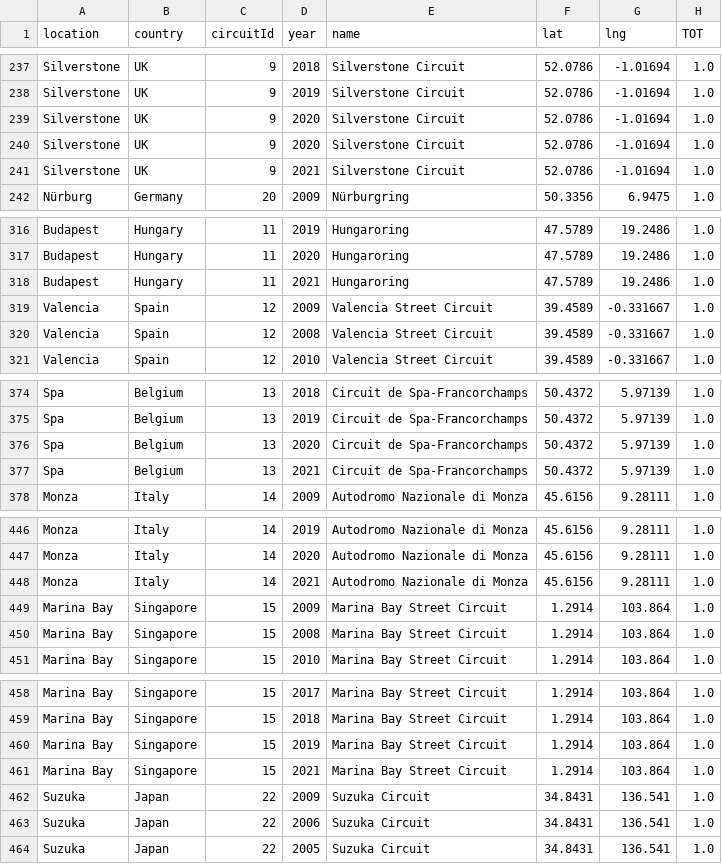
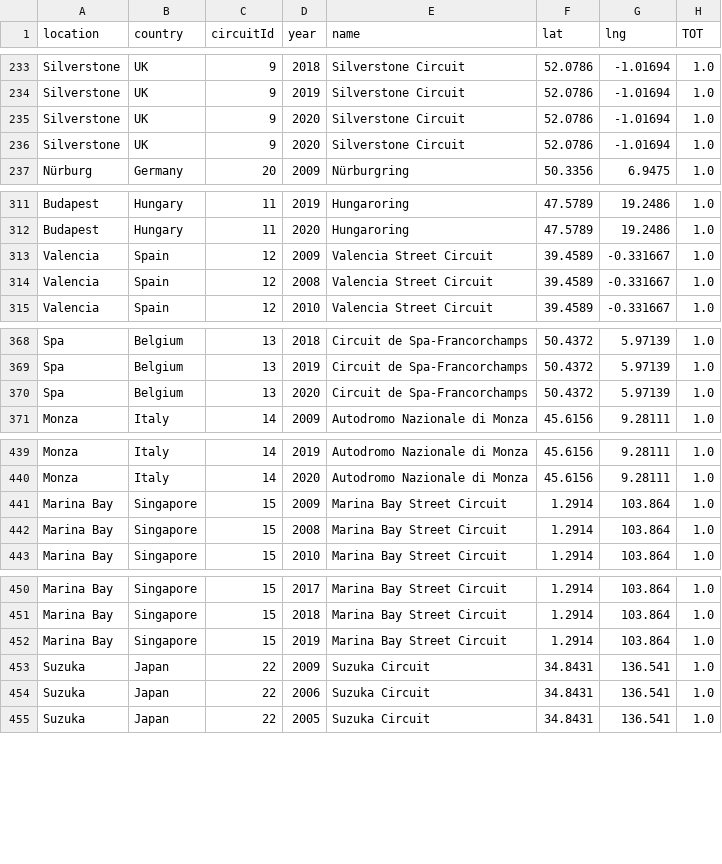
Before and after one commit to Thomberger/DataViz_Perso, a CSV file: Data_processed/races.csv, drawn as a sheet; only a part is shown, gaps mark what is left out; the diff covers the shown part only.

```diff
--- a/Data_processed/races.csv
+++ b/Data_processed/races.csv
@@ -240,3 +236,2 @@ Silverstone,UK,9,2020,Silverstone Circuit,52.0786,-1.01694,1.0
 Silverstone,UK,9,2020,Silverstone Circuit,52.0786,-1.01694,1.0
-Silverstone,UK,9,2021,Silverstone Circuit,52.0786,-1.01694,1.0
 Nürburg,Germany,20,2009,Nürburgring,50.3356,6.9475,1.0
@@ -317,3 +312,2 @@ Budapest,Hungary,11,2019,Hungaroring,47.5789,19.2486,1.0
 Budapest,Hungary,11,2020,Hungaroring,47.5789,19.2486,1.0
-Budapest,Hungary,11,2021,Hungaroring,47.5789,19.2486,1.0
 Valencia,Spain,12,2009,Valencia Street Circuit,39.4589,-0.331667,1.0
@@ -376,3 +370,2 @@ Spa,Belgium,13,2019,Circuit de Spa-Francorchamps,50.4372,5.97139,1.0
 Spa,Belgium,13,2020,Circuit de Spa-Francorchamps,50.4372,5.97139,1.0
-Spa,Belgium,13,2021,Circuit de Spa-Francorchamps,50.4372,5.97139,1.0
 Monza,Italy,14,2009,Autodromo Nazionale di Monza,45.6156,9.28111,1.0
@@ -447,3 +440,2 @@ Monza,Italy,14,2019,Autodromo Nazionale di Monza,45.6156,9.28111,1.0
 Monza,Italy,14,2020,Autodromo Nazionale di Monza,45.6156,9.28111,1.0
-Monza,Italy,14,2021,Autodromo Nazionale di Monza,45.6156,9.28111,1.0
 Marina Bay,Singapore,15,2009,Marina Bay Street Circuit,1.2914,103.864,1.0
@@ -460,3 +452,2 @@ Marina Bay,Singapore,15,2018,Marina Bay Street Circuit,1.2914,103.864,1.0
 Marina Bay,Singapore,15,2019,Marina Bay Street Circuit,1.2914,103.864,1.0
-Marina Bay,Singapore,15,2021,Marina Bay Street Circuit,1.2914,103.864,1.0
 Suzuka,Japan,22,2009,Suzuka Circuit,34.8431,136.541,1.0
```
Also changed, not shown: 18 removed rows elsewhere in this file, Data_processed/laps.csv, 4 other files.
